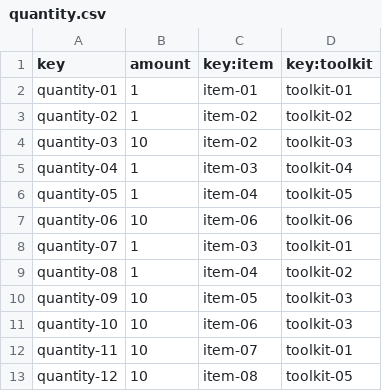
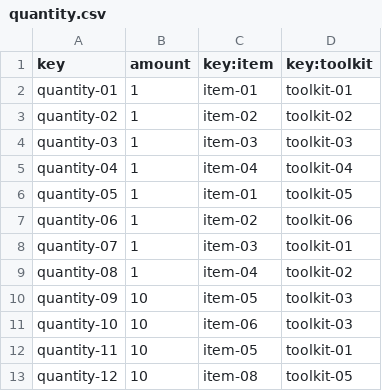
Before and after one commit to Marioespiro/Acme-Toolkit, a CSV file: src/main/webapp/WEB-INF/resources/sample-data/quantity.csv, drawn as a sheet.

```diff
--- a/src/main/webapp/WEB-INF/resources/sample-data/quantity.csv
+++ b/src/main/webapp/WEB-INF/resources/sample-data/quantity.csv
@@ -3,6 +3,6 @@ quantity-01,1,item-01,toolkit-01
 quantity-02,1,item-02,toolkit-02
-quantity-03,10,item-02,toolkit-03
-quantity-04,1,item-03,toolkit-04
-quantity-05,1,item-04,toolkit-05
-quantity-06,10,item-06,toolkit-06
+quantity-03,1,item-03,toolkit-03
+quantity-04,1,item-04,toolkit-04
+quantity-05,1,item-01,toolkit-05
+quantity-06,1,item-02,toolkit-06
 quantity-07,1,item-03,toolkit-01
@@ -11,3 +11,3 @@ quantity-09,10,item-05,toolkit-03
 quantity-10,10,item-06,toolkit-03
-quantity-11,10,item-07,toolkit-01
+quantity-11,10,item-05,toolkit-01
 quantity-12,10,item-08,toolkit-05
```
Also changed, not shown: 8 other files.
